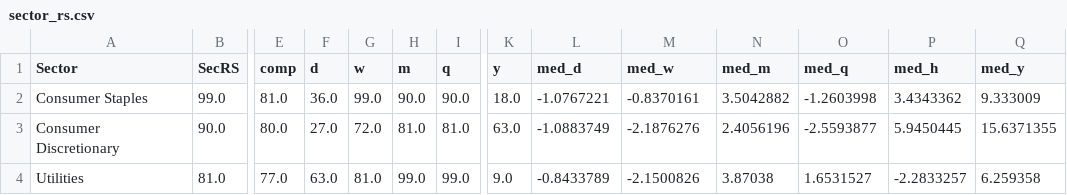
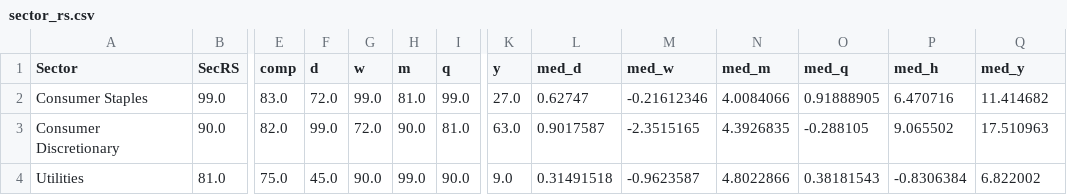
Before and after one commit to alexanderabe28-cpu/Theme--Heatmap, a CSV file: data/sector_rs.csv, drawn as a sheet; only a part is shown, gaps mark what is left out; the diff covers the shown part only; the diff names each change by its address in the sheet, - before the commit and + after, or states it on an @@ line.

```diff
--- a/data/sector_rs.csv
+++ b/data/sector_rs.csv
-E2 (comp): 81.0
+E2 (comp): 83.0
-F2 (d): 36.0
+F2 (d): 72.0
-H2 (m): 90.0
+H2 (m): 81.0
-I2 (q): 90.0
+I2 (q): 99.0
-K2 (y): 18.0
+K2 (y): 27.0
-L2 (med_d): -1.0767221
+L2 (med_d): 0.62747
-M2 (med_w): -0.8370161
+M2 (med_w): -0.21612346
-N2 (med_m): 3.5042882
+N2 (med_m): 4.0084066
-O2 (med_q): -1.2603998
+O2 (med_q): 0.91888905
-P2 (med_h): 3.4343362
+P2 (med_h): 6.470716
-Q2 (med_y): 9.333009
+Q2 (med_y): 11.414682
-E3 (comp): 80.0
+E3 (comp): 82.0
-F3 (d): 27.0
+F3 (d): 99.0
-H3 (m): 81.0
+H3 (m): 90.0
-L3 (med_d): -1.0883749
+L3 (med_d): 0.9017587
-M3 (med_w): -2.1876276
+M3 (med_w): -2.3515165
-N3 (med_m): 2.4056196
+N3 (med_m): 4.3926835
-O3 (med_q): -2.5593877
+O3 (med_q): -0.288105
-P3 (med_h): 5.9450445
+P3 (med_h): 9.065502
-Q3 (med_y): 15.6371355
+Q3 (med_y): 17.510963
-E4 (comp): 77.0
+E4 (comp): 75.0
-F4 (d): 63.0
+F4 (d): 45.0
-G4 (w): 81.0
+G4 (w): 90.0
-I4 (q): 99.0
+I4 (q): 90.0
-L4 (med_d): -0.8433789
+L4 (med_d): 0.31491518
-M4 (med_w): -2.1500826
+M4 (med_w): -0.9623587
-N4 (med_m): 3.87038
+N4 (med_m): 4.8022866
-O4 (med_q): 1.6531527
+O4 (med_q): 0.38181543
-P4 (med_h): -2.2833257
+P4 (med_h): -0.8306384
-Q4 (med_y): 6.259358
+Q4 (med_y): 6.822002
```
Also changed, not shown: 3 added rows, 3 removed rows and 61 edited cells elsewhere in this file, data/industry_rs.csv, 2 other files.
